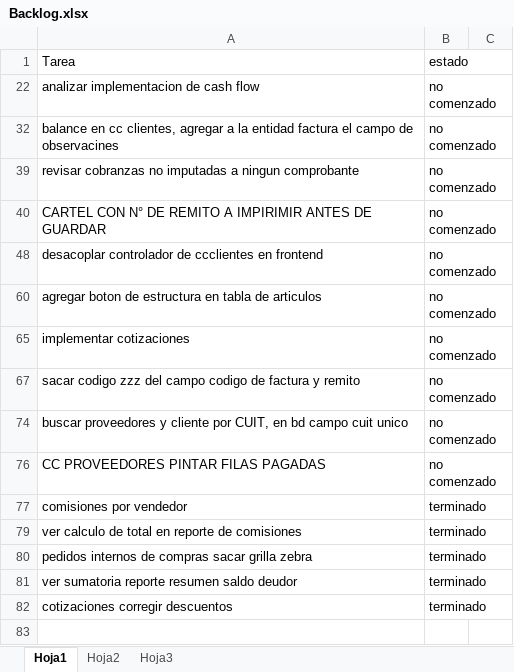
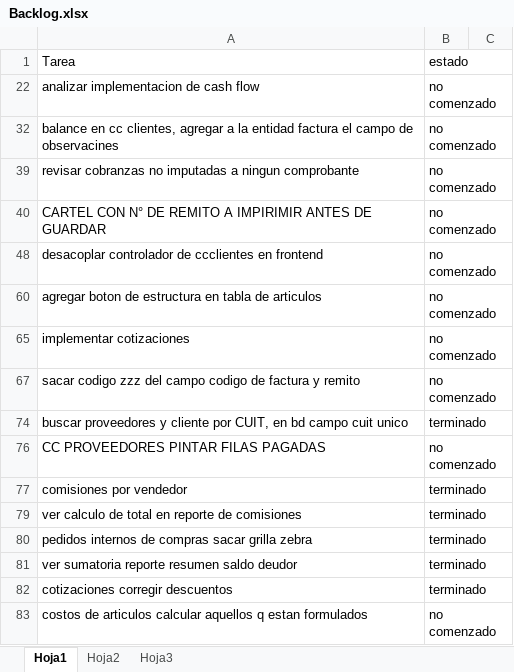
Before and after one commit to laureano23/bpApp, an Excel workbook: Backlog.xlsx, sheet Hoja1, drawn as a sheet; values as stored, in another font and other column widths than the file's, no borders; conditional formats not drawn; the diff names each change by its address in the sheet, - before the commit and + after, or states it on an @@ line.

```diff
--- a/Backlog.xlsx (sheet Hoja1)
+++ b/Backlog.xlsx (sheet Hoja1)
-B74: no comenzado
+B74: terminado
+row 83: costos de articulos calcular aquellos q estan formulados | no comenzado
```
Also changed, not shown: 3 other files.
